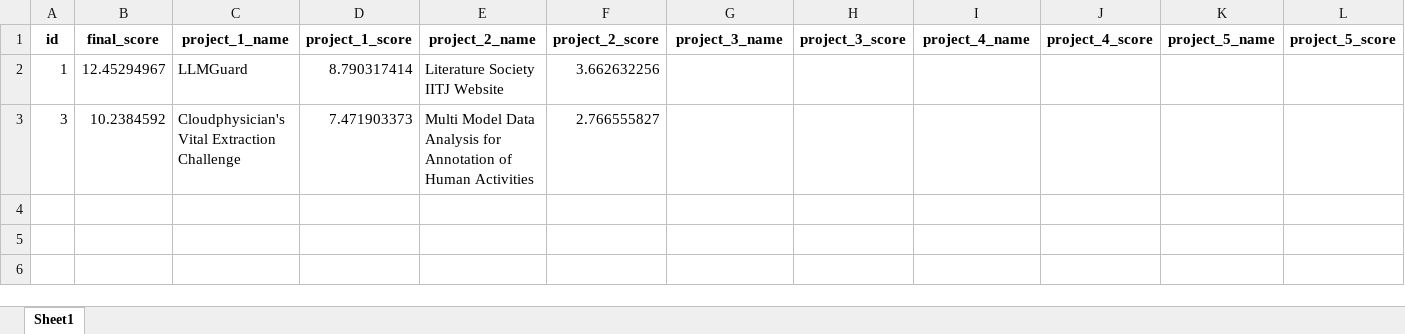
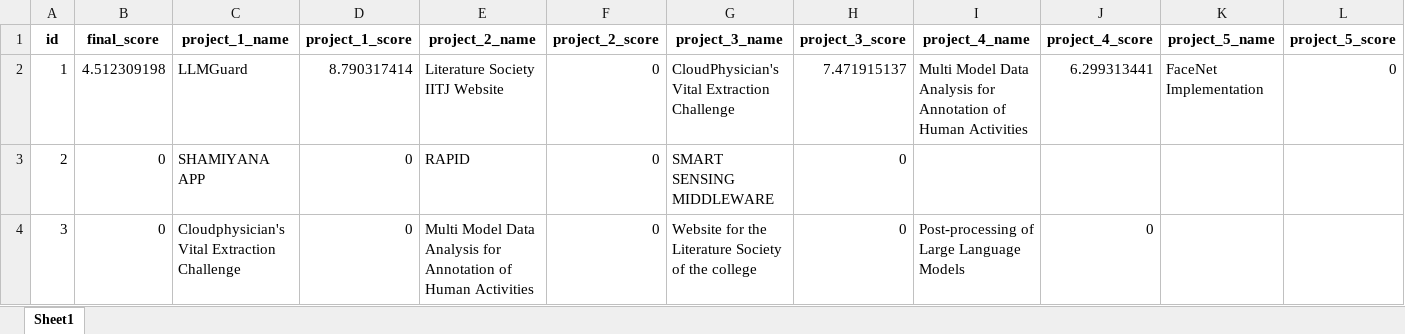
Before and after one commit to Shubh-Goyal-07/resume_matching, an Excel workbook: results/jdk_3_resume_score.xlsx, sheet Sheet1, drawn as a sheet; values as stored, in another font and other column widths than the file's, no borders; addresses are those after the commit; the diff names each change by its address in the sheet, - before the commit and + after, or states it on an @@ line.

```diff
--- a/results/jdk_3_resume_score.xlsx (sheet Sheet1)
+++ b/results/jdk_3_resume_score.xlsx (sheet Sheet1)
-B2 (final_score): 12.45294967
+B2 (final_score): 4.512309198
-F2 (project_2_score): 3.662632256
+F2 (project_2_score): 0
-G2 (project_3_name): (empty)
+G2 (project_3_name): CloudPhysician's Vital Extraction Challenge
-H2 (project_3_score): (empty)
+H2 (project_3_score): 7.471915137
-I2 (project_4_name): (empty)
+I2 (project_4_name): Multi Model Data Analysis for Annotation of Human Activities
-J2 (project_4_score): (empty)
+J2 (project_4_score): 6.299313441
-K2 (project_5_name): (empty)
+K2 (project_5_name): FaceNet Implementation
-L2 (project_5_score): (empty)
+L2 (project_5_score): 0
+row 3: 2 | 0 | SHAMIYANA APP | 0 | RAPID | 0 | SMART SENSING MIDDLEWARE | 0
-B4 (final_score): 10.2384592
+B4 (final_score): 0
-D4 (project_1_score): 7.471903373
+D4 (project_1_score): 0
-F4 (project_2_score): 2.766555827
+F4 (project_2_score): 0
-G4 (project_3_name): (empty)
+G4 (project_3_name): Website for the Literature Society of the college
-H4 (project_3_score): (empty)
+H4 (project_3_score): 0
-I4 (project_4_name): (empty)
+I4 (project_4_name): Post-processing of Large Language Models
-J4 (project_4_score): (empty)
+J4 (project_4_score): 0
```
Also changed, not shown: results/jdk_1_resume_score.xlsx, results/jdk_2_resume_score.xlsx, 5 other files.
